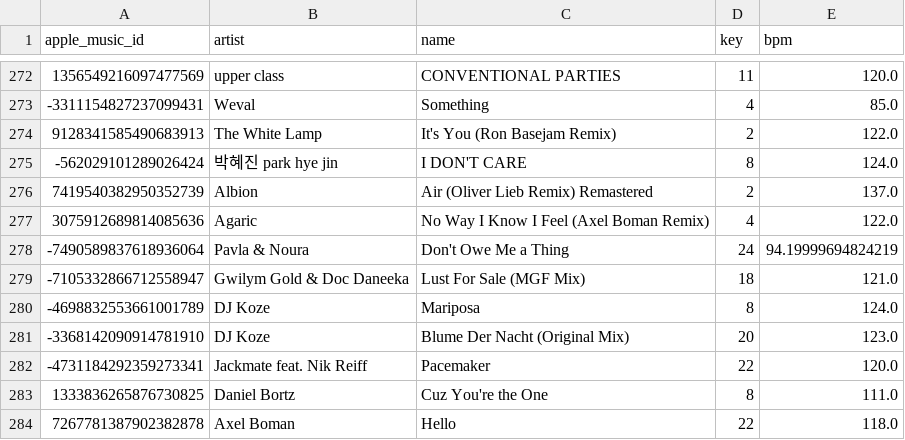
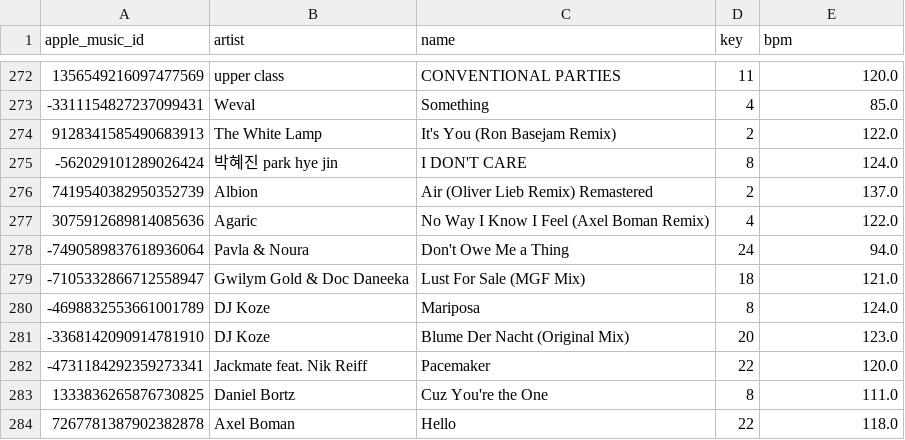
Before and after one commit to ArloL/music-stuff, a CSV file: songs-would-play.csv, drawn as a sheet; only a part is shown, gaps mark what is left out.

```diff
--- a/songs-would-play.csv
+++ b/songs-would-play.csv
@@ -277,3 +277,3 @@ apple_music_id,artist,name,key,bpm
 3075912689814085636,Agaric,No Way I Know I Feel (Axel Boman Remix),4,122.0
--7490589837618936064,Pavla & Noura,Don't Owe Me a Thing,24,94.19999694824219
+-7490589837618936064,Pavla & Noura,Don't Owe Me a Thing,24,94.0
 -7105332866712558947,Gwilym Gold & Doc Daneeka,Lust For Sale (MGF Mix),18,121.0
```
Also changed, not shown: 1 other file.
